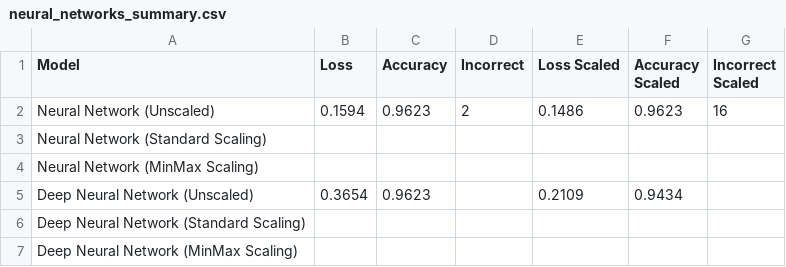
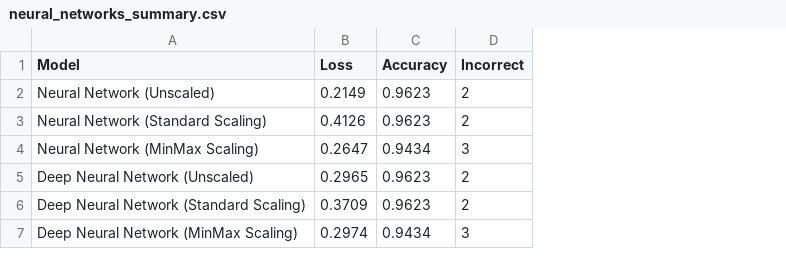
Before and after one commit to rabscuttle/rabscuttle.github.io, a CSV file: resources/neural_networks_summary.csv, drawn as a sheet; the diff names each change by its address in the sheet, - before the commit and + after, or states it on an @@ line.

Commit message:
finished neural network notebook

```diff
--- a/resources/neural_networks_summary.csv
+++ b/resources/neural_networks_summary.csv
-column E (Loss Scaled), rows 2-5: 0.1486 |  |  | 0.2109
-column F (Accuracy Scaled), rows 2-5: 0.9623 |  |  | 0.9434
-column G (Incorrect Scaled), row 2: 16
-B2 (Loss): 0.1594
+B2 (Loss): 0.2149
-B3 (Loss): (empty)
+B3 (Loss): 0.4126
-C3 (Accuracy): (empty)
+C3 (Accuracy): 0.9623
-D3 (Incorrect): (empty)
+D3 (Incorrect): 2
-B4 (Loss): (empty)
+B4 (Loss): 0.2647
-C4 (Accuracy): (empty)
+C4 (Accuracy): 0.9434
-D4 (Incorrect): (empty)
+D4 (Incorrect): 3
-B5 (Loss): 0.3654
+B5 (Loss): 0.2965
-D5:D6 (Incorrect): (empty)
+D5:D6 (Incorrect): 2
-B6 (Loss): (empty)
+B6 (Loss): 0.3709
-C6 (Accuracy): (empty)
+C6 (Accuracy): 0.9623
-B7 (Loss): (empty)
+B7 (Loss): 0.2974
-C7 (Accuracy): (empty)
+C7 (Accuracy): 0.9434
-D7 (Incorrect): (empty)
+D7 (Incorrect): 3
```
Also changed, not shown: 3 other files.
